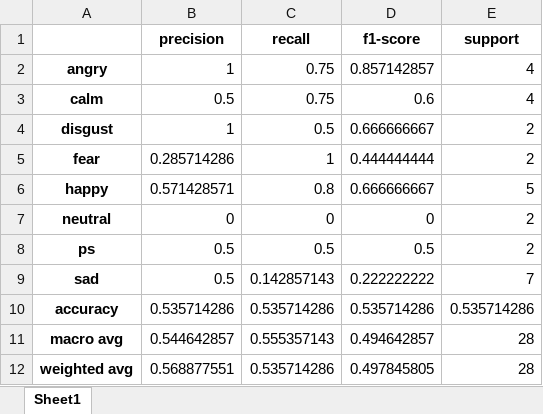
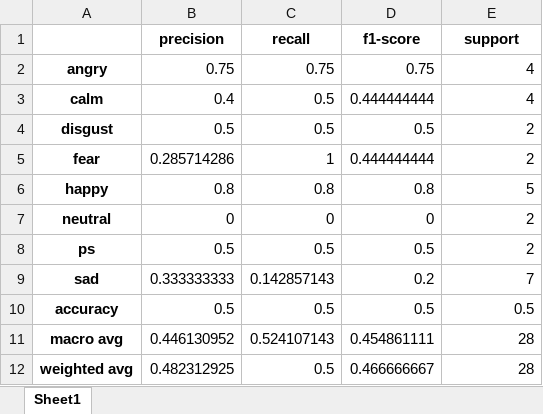
Before and after one commit to iamgd/SER, an Excel workbook: output/Actor_01/classify_report_cnn.xlsx, sheet Sheet1, drawn as a sheet; values as stored, in another font and other column widths than the file's, no borders; the diff names each change by its address in the sheet, - before the commit and + after, or states it on an @@ line.

```diff
--- a/output/Actor_01/classify_report_cnn.xlsx (sheet Sheet1)
+++ b/output/Actor_01/classify_report_cnn.xlsx (sheet Sheet1)
-B2 (precision): 1
+B2 (precision): 0.75
-D2 (f1-score): 0.857142857
+D2 (f1-score): 0.75
-B3 (precision): 0.5
+B3 (precision): 0.4
-C3 (recall): 0.75
+C3 (recall): 0.5
-D3 (f1-score): 0.6
+D3 (f1-score): 0.444444444
-B4 (precision): 1
+B4 (precision): 0.5
-D4 (f1-score): 0.666666667
+D4 (f1-score): 0.5
-B6 (precision): 0.571428571
+B6 (precision): 0.8
-D6 (f1-score): 0.666666667
+D6 (f1-score): 0.8
-B9 (precision): 0.5
+B9 (precision): 0.333333333
-D9 (f1-score): 0.222222222
+D9 (f1-score): 0.2
-B10 (precision): 0.535714286
+B10 (precision): 0.5
-C10 (recall): 0.535714286
+C10 (recall): 0.5
-D10 (f1-score): 0.535714286
+D10 (f1-score): 0.5
-E10 (support): 0.535714286
+E10 (support): 0.5
-B11 (precision): 0.544642857
+B11 (precision): 0.446130952
-C11 (recall): 0.555357143
+C11 (recall): 0.524107143
-D11 (f1-score): 0.494642857
+D11 (f1-score): 0.454861111
-B12 (precision): 0.568877551
+B12 (precision): 0.482312925
-C12 (recall): 0.535714286
+C12 (recall): 0.5
-D12 (f1-score): 0.497845805
+D12 (f1-score): 0.466666667
```
Also changed, not shown: 3 other files.
